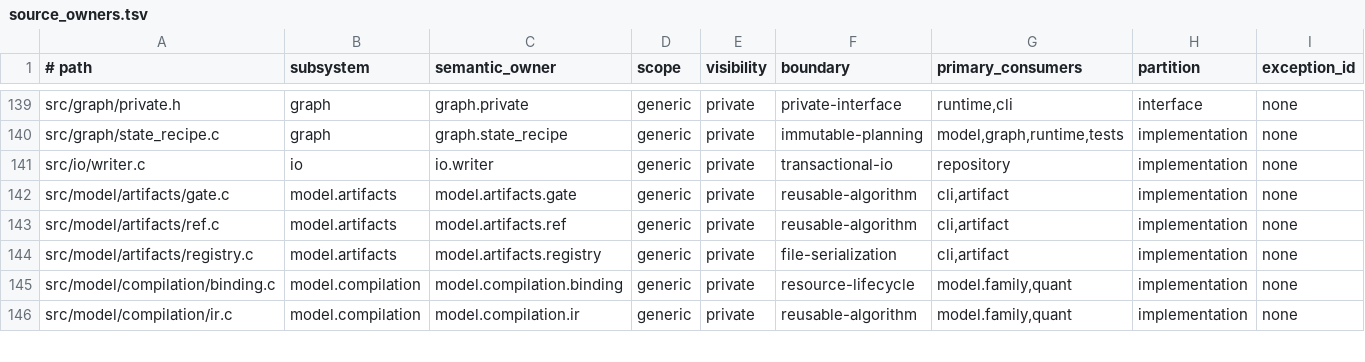
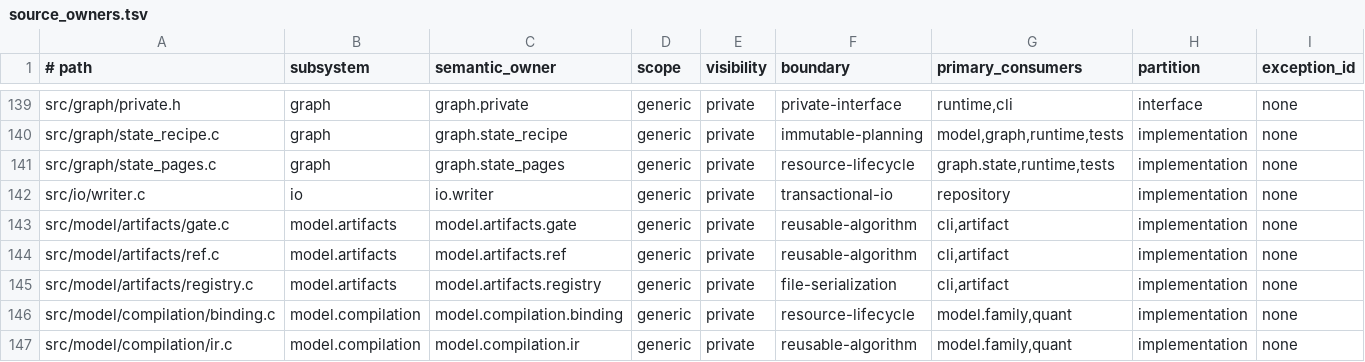
Before and after one commit to yailabs/clori, a TSV file: config/source_owners.tsv, drawn as a sheet; only a part is shown, gaps mark what is left out.

Commit message:
feat(state): page persistent history by state class
Reserve stable host virtual spans from the admitted capacity plan and commit physical pages before candidate or committed publication. Keep target and draft configuration fail-closed, expose resident-page facts, and cover abort, reset, mixed recurrence, and bounded-budget behavior.

```diff
--- a/config/source_owners.tsv
+++ b/config/source_owners.tsv
@@ -140,2 +140,3 @@ src/graph/private.h	graph	graph.private	generic	private	private-interface	runtim
 src/graph/state_recipe.c	graph	graph.state_recipe	generic	private	immutable-planning	model,graph,runtime,tests	implementation	none
+src/graph/state_pages.c	graph	graph.state_pages	generic	private	resource-lifecycle	graph.state,runtime,tests	implementation	none
 src/io/writer.c	io	io.writer	generic	private	transactional-io	repository	implementation	none
```
Also changed, not shown: 15 other files.
